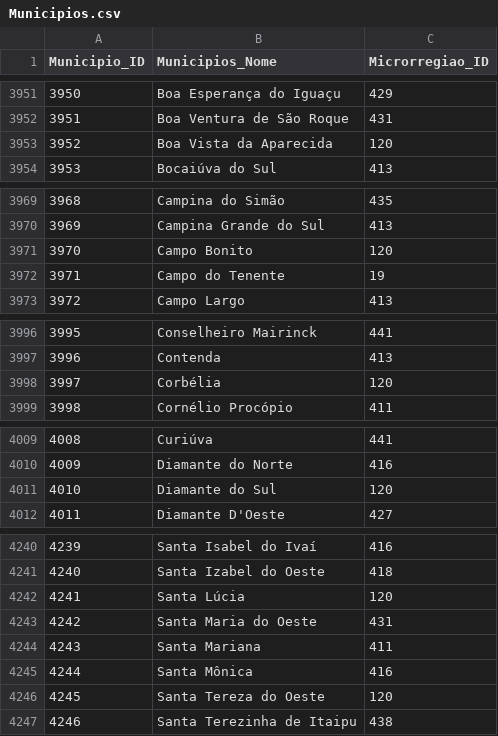
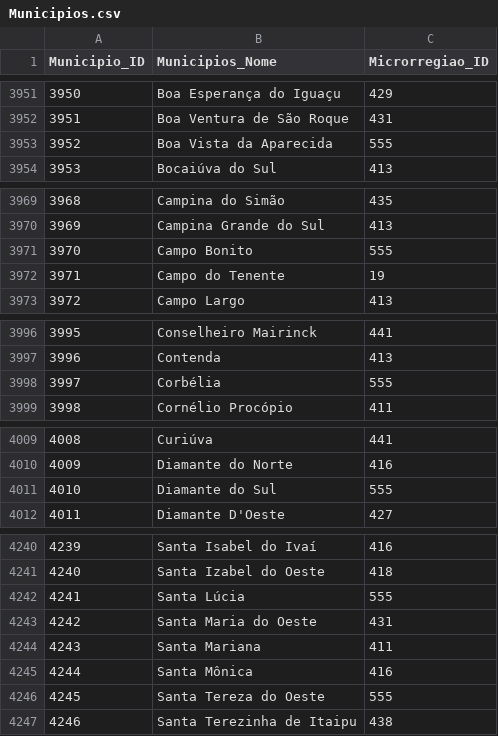
Before and after one commit to SoulfulArt/Mapa_Vivo_Producao_Brasil, a CSV file: Data/Municipios.csv, drawn as a sheet; only a part is shown, gaps mark what is left out; the diff covers the shown part only.

```diff
--- a/Data/Municipios.csv
+++ b/Data/Municipios.csv
@@ -3953 +3953 @@ Municipio_ID,Municipios_Nome,Microrregiao_ID
-3952,Boa Vista da Aparecida,120
+3952,"Boa Vista da Aparecida",555
@@ -3971 +3971 @@ Municipio_ID,Municipios_Nome,Microrregiao_ID
-3970,Campo Bonito,120
+3970,"Campo Bonito",555
@@ -3997,2 +3997,2 @@ Municipio_ID,Municipios_Nome,Microrregiao_ID
 3996,Contenda,413
-3997,Corbélia,120
+3997,Corbélia,555
@@ -4011 +4011 @@ Municipio_ID,Municipios_Nome,Microrregiao_ID
-4010,Diamante do Sul,120
+4010,"Diamante do Sul",555
@@ -4242 +4242 @@ Municipio_ID,Municipios_Nome,Microrregiao_ID
-4241,Santa Lúcia,120
+4241,"Santa Lúcia",555
@@ -4246 +4246 @@ Municipio_ID,Municipios_Nome,Microrregiao_ID
-4245,Santa Tereza do Oeste,120
+4245,"Santa Tereza do Oeste",555
```
Also changed, not shown: 12 edited cells elsewhere in this file, Data/Microrregiao.csv, 2 other files.
